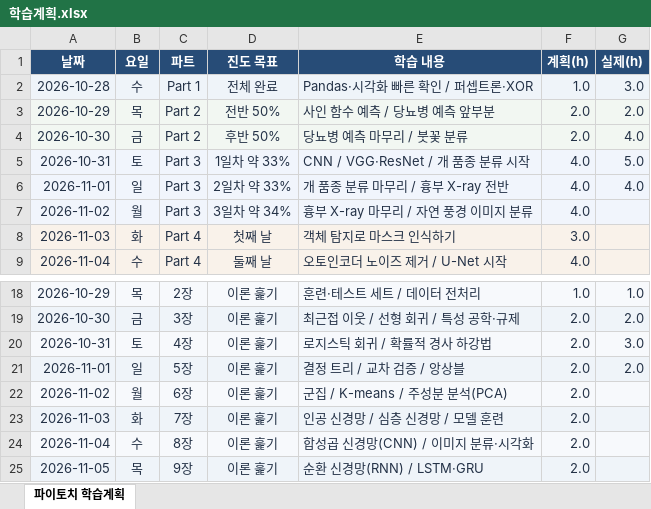
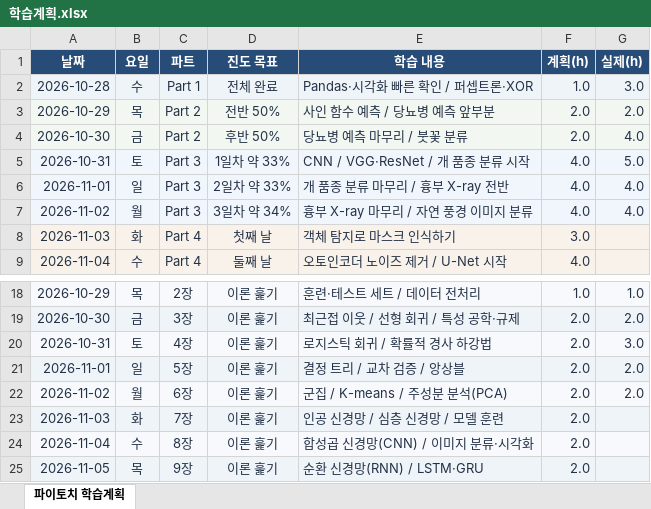
Before and after one commit to plum-jj/pytorch-study, an Excel workbook: 학습계획.xlsx, sheet 파이토치 학습계획, drawn as a sheet; only a part is shown, gaps mark what is left out; values as stored, in another font and other column widths than the file's, no borders; the diff names each change by its address in the sheet, - before the commit and + after, or states it on an @@ line.

Commit message:
Update completed Part 3 study hours

```diff
--- a/학습계획.xlsx (sheet 파이토치 학습계획)
+++ b/학습계획.xlsx (sheet 파이토치 학습계획)
-G7: (empty)
+G7: 4.0
-G22: (empty)
+G22: 2.0
```
